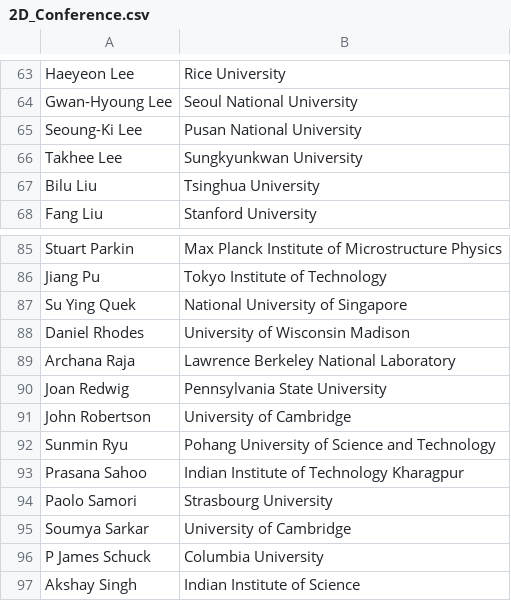
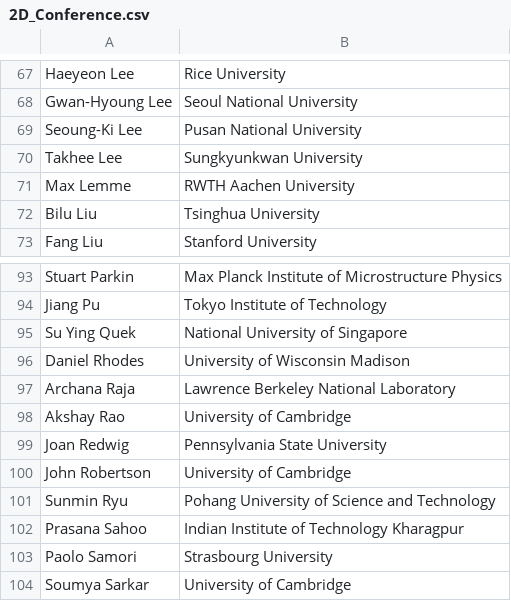
Before and after one commit to 0Hughman0/tmd_conference, a CSV file: tmd_conference/_data/2D_Conference.csv, drawn as a sheet; only a part is shown, gaps mark what is left out; the shorter side is filled out with more unchanged rows; the diff covers the shown part only.

```diff
--- a/tmd_conference/_data/2D_Conference.csv
+++ b/tmd_conference/_data/2D_Conference.csv
@@ -66,2 +70,3 @@ Seoung-Ki Lee,Pusan National University
 Takhee Lee,Sungkyunkwan University
+Max Lemme,RWTH Aachen University
 Bilu Liu,Tsinghua University
@@ -89,2 +97,3 @@ Daniel Rhodes,University of Wisconsin Madison
 Archana Raja,Lawrence Berkeley National Laboratory
+Akshay Rao,University of Cambridge
 Joan Redwig,Pennsylvania State University
```
Also changed, not shown: 9 added rows elsewhere in this file.
